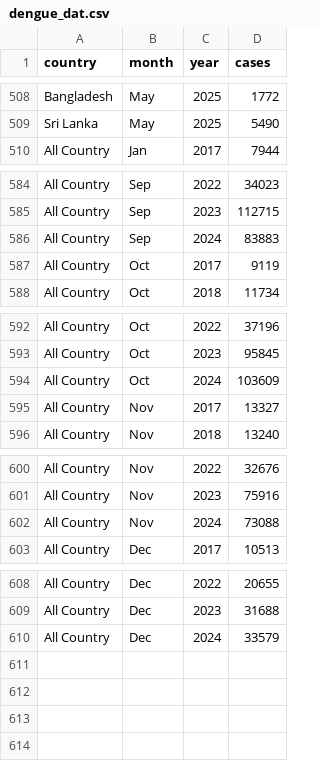
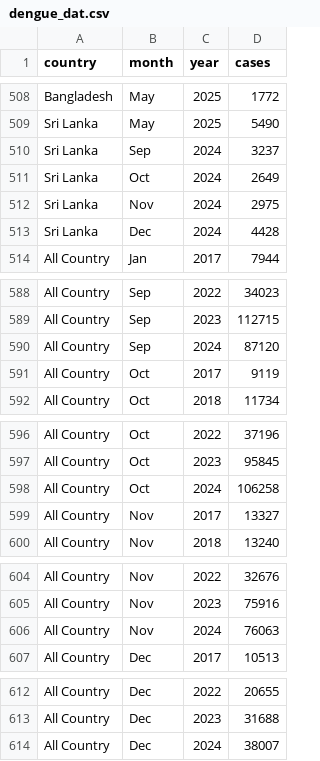
Before and after one commit to Dhihram/WHO_SEAR, a CSV file: Dat/dengue_dat.csv, drawn as a sheet; only a part is shown, gaps mark what is left out.

Commit message:
updATE DENGUE DATA 12062025

```diff
--- a/Dat/dengue_dat.csv
+++ b/Dat/dengue_dat.csv
@@ -509,2 +509,6 @@
 "Sri Lanka","May",2025,5490
+"Sri Lanka","Sep",2024,3237
+"Sri Lanka","Oct",2024,2649
+"Sri Lanka","Nov",2024,2975
+"Sri Lanka","Dec",2024,4428
 "All Country","Jan",2017,7944
@@ -585,3 +589,3 @@
 "All Country","Sep",2023,112715
-"All Country","Sep",2024,83883
+"All Country","Sep",2024,87120
 "All Country","Oct",2017,9119
@@ -593,3 +597,3 @@
 "All Country","Oct",2023,95845
-"All Country","Oct",2024,103609
+"All Country","Oct",2024,106258
 "All Country","Nov",2017,13327
@@ -601,3 +605,3 @@
 "All Country","Nov",2023,75916
-"All Country","Nov",2024,73088
+"All Country","Nov",2024,76063
 "All Country","Dec",2017,10513
@@ -609,2 +613,2 @@
 "All Country","Dec",2023,31688
-"All Country","Dec",2024,33579
+"All Country","Dec",2024,38007
```
